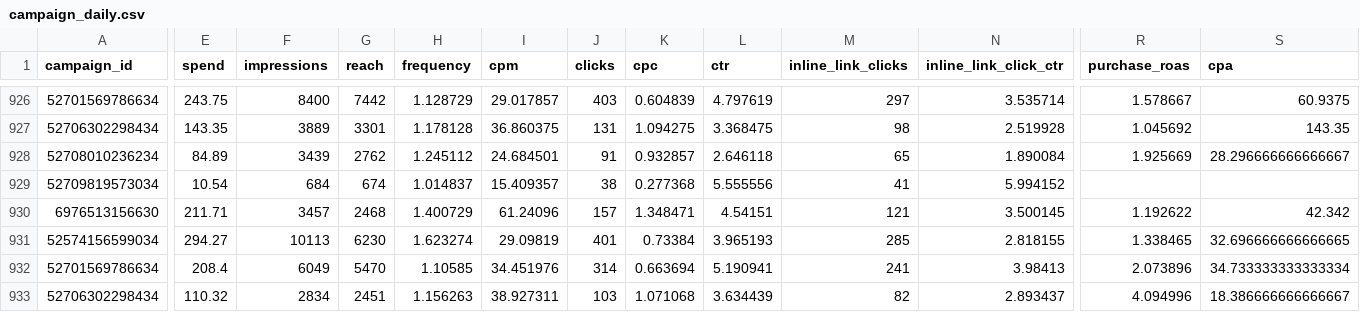
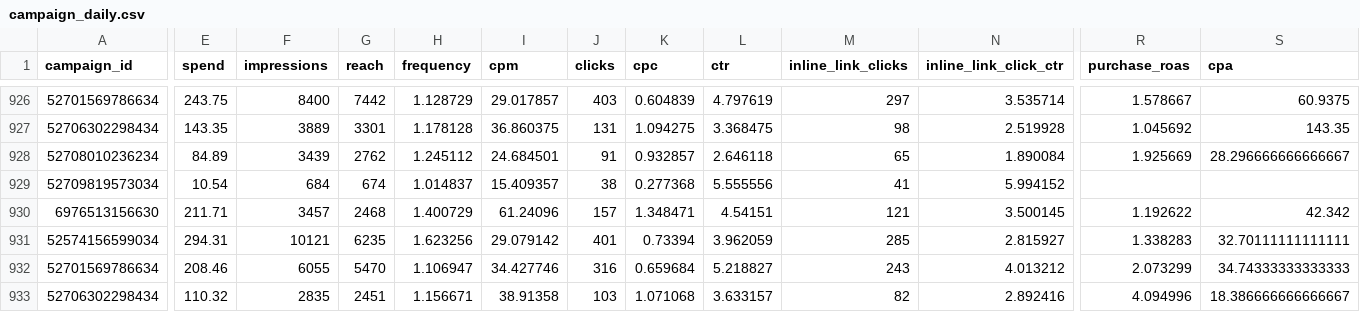
Before and after one commit to gideonscha/notmyfault, a CSV file: data/meta/campaign_daily.csv, drawn as a sheet; only a part is shown, gaps mark what is left out; the diff covers the shown part only; the diff names each change by its address in the sheet, - before the commit and + after, or states it on an @@ line.

```diff
--- a/data/meta/campaign_daily.csv
+++ b/data/meta/campaign_daily.csv
-E931 (spend): 294.27
+E931 (spend): 294.31
-F931 (impressions): 10113
+F931 (impressions): 10121
-G931 (reach): 6230
+G931 (reach): 6235
-H931 (frequency): 1.623274
+H931 (frequency): 1.623256
-I931 (cpm): 29.09819
+I931 (cpm): 29.079142
-K931 (cpc): 0.73384
+K931 (cpc): 0.73394
-L931 (ctr): 3.965193
+L931 (ctr): 3.962059
-N931 (inline_link_click_ctr): 2.818155
+N931 (inline_link_click_ctr): 2.815927
-R931 (purchase_roas): 1.338465
+R931 (purchase_roas): 1.338283
-S931 (cpa): 32.696666666666665
+S931 (cpa): 32.70111111111111
-E932 (spend): 208.4
+E932 (spend): 208.46
-F932 (impressions): 6049
+F932 (impressions): 6055
-H932 (frequency): 1.10585
+H932 (frequency): 1.106947
-I932 (cpm): 34.451976
+I932 (cpm): 34.427746
-J932 (clicks): 314
+J932 (clicks): 316
-K932 (cpc): 0.663694
+K932 (cpc): 0.659684
-L932 (ctr): 5.190941
+L932 (ctr): 5.218827
-M932 (inline_link_clicks): 241
+M932 (inline_link_clicks): 243
-N932 (inline_link_click_ctr): 3.98413
+N932 (inline_link_click_ctr): 4.013212
-R932 (purchase_roas): 2.073896
+R932 (purchase_roas): 2.073299
-S932 (cpa): 34.733333333333334
+S932 (cpa): 34.74333333333333
-F933 (impressions): 2834
+F933 (impressions): 2835
-H933 (frequency): 1.156263
+H933 (frequency): 1.156671
-I933 (cpm): 38.927311
+I933 (cpm): 38.91358
-L933 (ctr): 3.634439
+L933 (ctr): 3.633157
-N933 (inline_link_click_ctr): 2.893437
+N933 (inline_link_click_ctr): 2.892416
```
Also changed, not shown: 7 added rows and 24 edited cells elsewhere in this file, data/meta/account_daily.csv, data/meta/account_daily_demo.csv, 9 other files.
